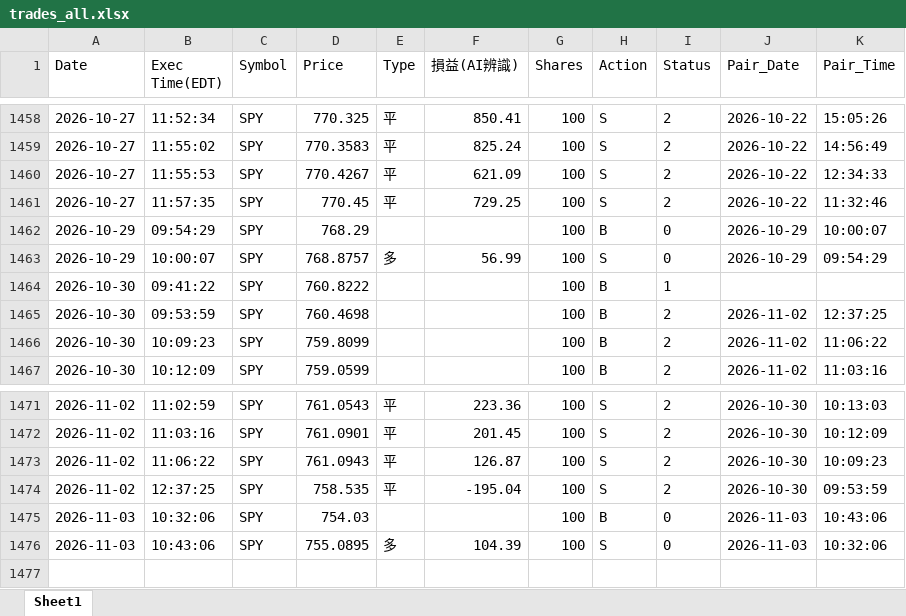
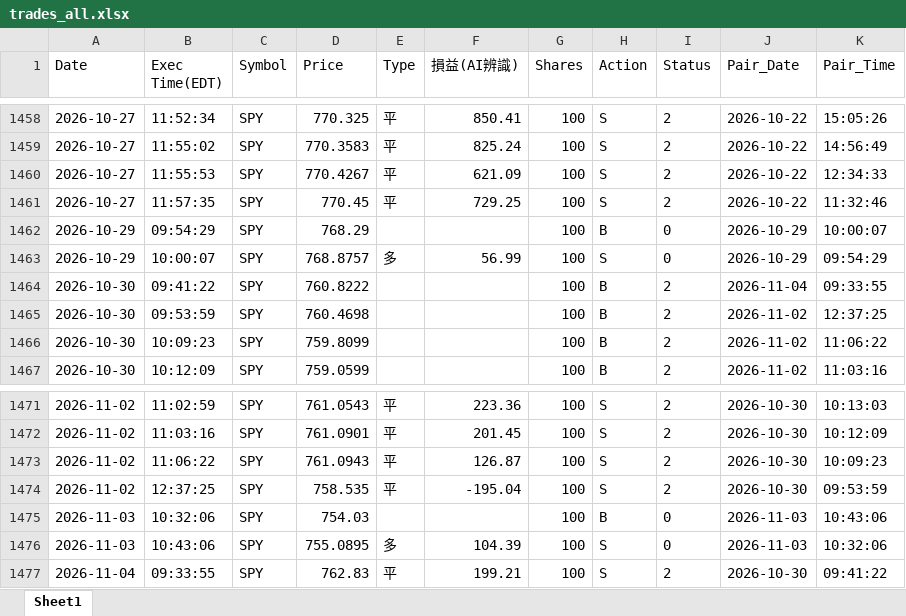
Before and after one commit to shuye1668/SPY-Day-Trade-Review, an Excel workbook: trades_all.xlsx, sheet Sheet1, drawn as a sheet; only a part is shown, gaps mark what is left out; values as stored, in another font and other column widths than the file's, no borders; the diff names each change by its address in the sheet, - before the commit and + after, or states it on an @@ line.

```diff
--- a/trades_all.xlsx (sheet Sheet1)
+++ b/trades_all.xlsx (sheet Sheet1)
-I1464 (Status): 1
+I1464 (Status): 2
-J1464 (Pair_Date): (empty)
+J1464 (Pair_Date): 2026-11-04
-K1464 (Pair_Time): (empty)
+K1464 (Pair_Time): 09:33:55
+row 1477: 2026-11-04 | 09:33:55 | SPY | 762.83 | 平 | 199.21 | 100 | S | 2 | 2026-10-30 | 09:41:22
```
Also changed, not shown: CS交易紀錄.xlsx, 3 other files.
